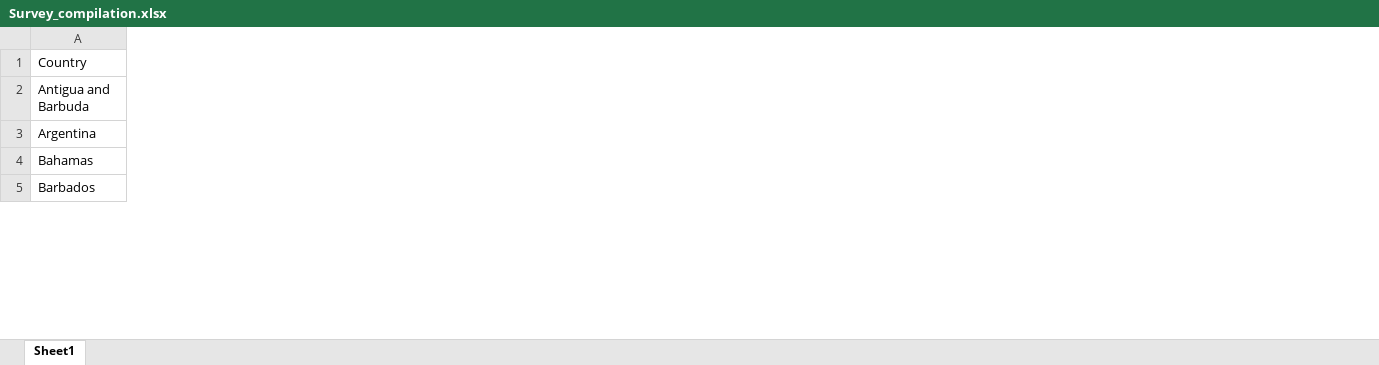
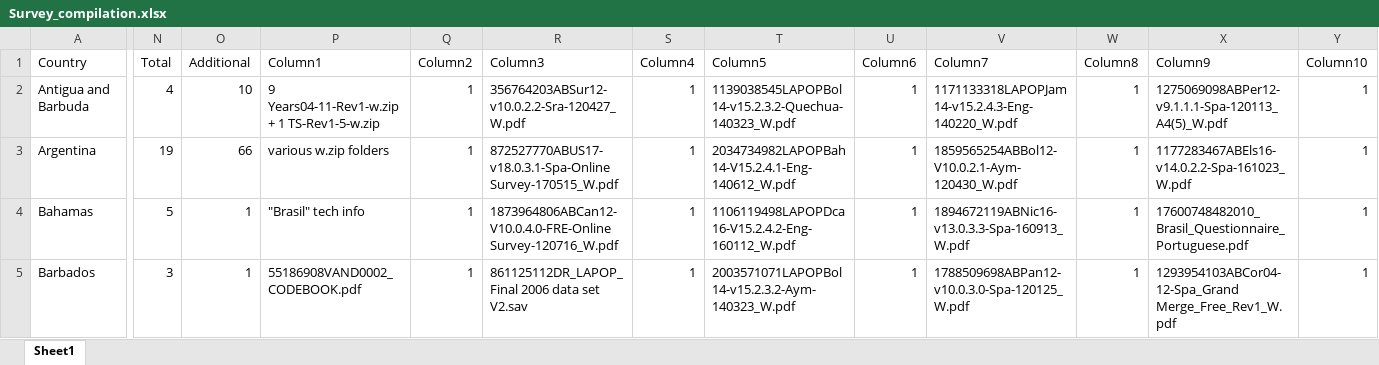
Before and after one commit to DSI-teams/lapop_asad, an Excel workbook: Dashboard/Survey_compilation.xlsx, sheet Sheet1, drawn as a sheet; only a part is shown, gaps mark what is left out; values as stored, in another font and other column widths than the file's, no borders; table styles not drawn; the diff covers the shown part only; the diff names each change by its address in the sheet, - before the commit and + after, or states it on an @@ line.

Commit message:
Additional files, file counts and formatting

```diff
--- a/Dashboard/Survey_compilation.xlsx (sheet Sheet1)
+++ b/Dashboard/Survey_compilation.xlsx (sheet Sheet1)
+column N (Total), rows 2-5: 4 | 19 | 5 | 3
+column O (Additional), rows 2-5: 10 | 66 | 1 | 1
+column P (Column1), rows 2-5: 9 Years04-11-Rev1-w.zip + 1 TS-Rev1-5-w.zip | various w.zip folders | "Brasil" tech info | 55186908VAND0002_CODEBOOK.pdf
+column Q (Column2), rows 2-5: all 1
+column R (Column3), rows 2-5: 356764203ABSur12-v10.0.2.2-Sra-120427_W.pdf | 872527770ABUS17-v18.0.3.1-Spa-Online Survey-170515_W.pdf | 1873964806ABCan12-V10.0.4.0-FRE-Online Survey-120716_W.pdf | 861125112DR_LAPOP_Final 2006 data set V2.sav
+column S (Column4), rows 2-5: all 1
+column T (Column5), rows 2-5: 1139038545LAPOPBol14-v15.2.3.2-Quechua-140323_W.pdf | 2034734982LAPOPBah14-V15.2.4.1-Eng-140612_W.pdf | 1106119498LAPOPDca16-V15.2.4.2-Eng-160112_W.pdf | 2003571071LAPOPBol14-v15.2.3.2-Aym-140323_W.pdf
+column U (Column6), rows 2-5: all 1
+column V (Column7), rows 2-5: 1171133318LAPOPJam14-v15.2.4.3-Eng-140220_W.pdf | 1859565254ABBol12-V10.0.2.1-Aym-120430_W.pdf | 1894672119ABNic16-v13.0.3.3-Spa-160913_W.pdf | 1788509698ABPan12-v10.0.3.0-Spa-120125_W.pdf
+column W (Column8), rows 2-5: all 1
+column X (Column9), rows 2-5: 1275069098ABPer12-v9.1.1.1-Spa-120113_A4(5)_W.pdf | 1177283467ABEls16-v14.0.2.2-Spa-161023_W.pdf | 17600748482010_Brasil_Questionnaire_Portuguese.pdf | 1293954103ABCor04-12-Spa_Grand Merge_Free_Rev1_W.pdf
+column Y (Column10), rows 2-5: all 1
```
Also changed, not shown: 3 added rows, 1 added column and 2 edited cells elsewhere in this sheet.
